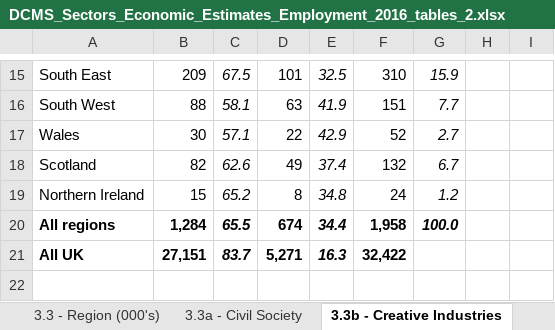
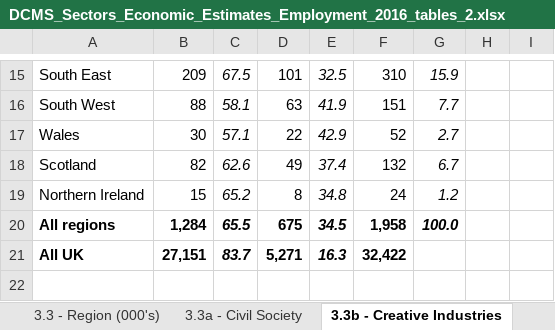
Before and after one commit to snowdj/employment, an Excel workbook: DCMS_Sectors_Economic_Estimates_Employment_2016_tables_2.xlsx, sheet 3.3b - Creative Industries, drawn as a sheet; only a part is shown, gaps mark what is left out; values as stored, in another font and other column widths than the file's, no borders; the diff names each change by its address in the sheet, - before the commit and + after, or states it on an @@ line.

```diff
--- a/DCMS_Sectors_Economic_Estimates_Employment_2016_tables_2.xlsx (sheet 3.3b - Creative Industries)
+++ b/DCMS_Sectors_Economic_Estimates_Employment_2016_tables_2.xlsx (sheet 3.3b - Creative Industries)
-D20: 674
+D20: 675
-E20: 34.4
+E20: 34.5
```
Also changed, not shown: sheet 3.3f - Sport, sheet 3.3d - Digital Sector, sheet 3.3 - Region (000's), 8 other files.
